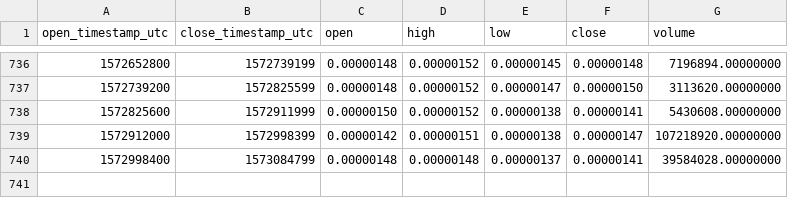
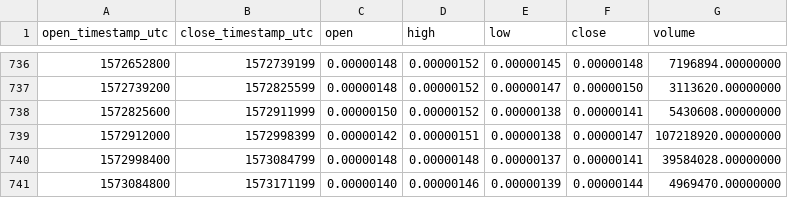
Before and after one commit to cryptobigbro/binance-YOYOBTC, a CSV file: binance-YOYOBTC-1d.csv, drawn as a sheet; only a part is shown, gaps mark what is left out.

Commit message:
Update OHLCV data.

```diff
--- a/binance-YOYOBTC-1d.csv
+++ b/binance-YOYOBTC-1d.csv
@@ -740 +740,2 @@ open_timestamp_utc,close_timestamp_utc,open,high,low,close,volume
 1572998400,1573084799,0.00000148,0.00000148,0.00000137,0.00000141,39584028.00000000
+1573084800,1573171199,0.00000140,0.00000146,0.00000139,0.00000144,4969470.00000000
```
Also changed, not shown: 1 other file.
